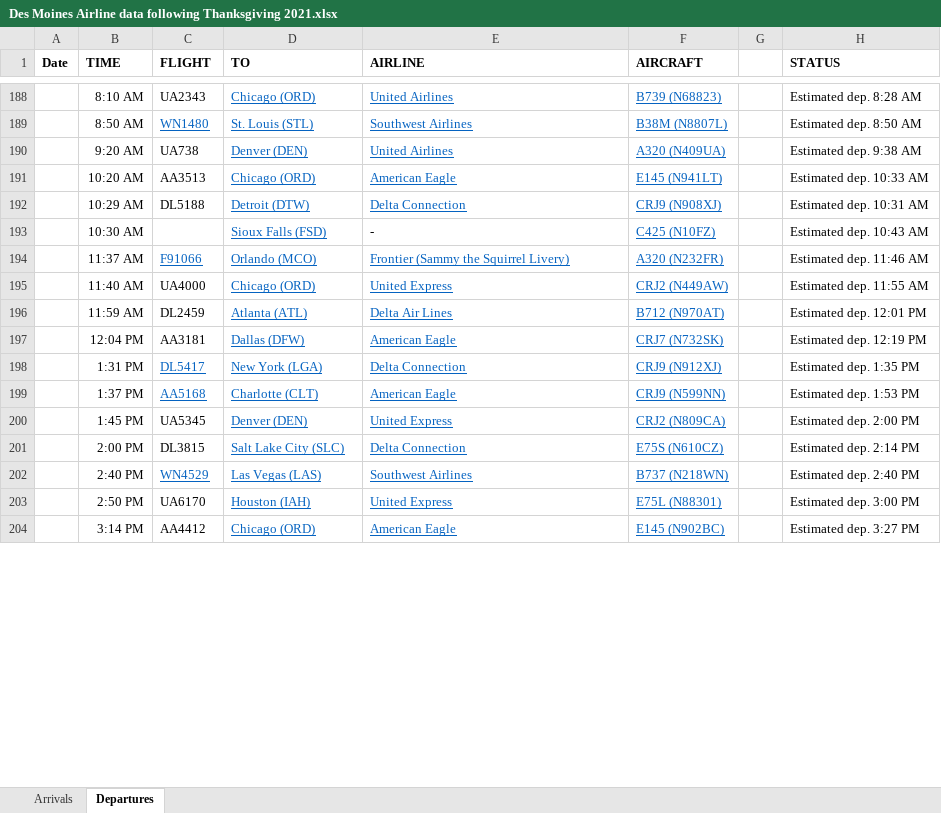
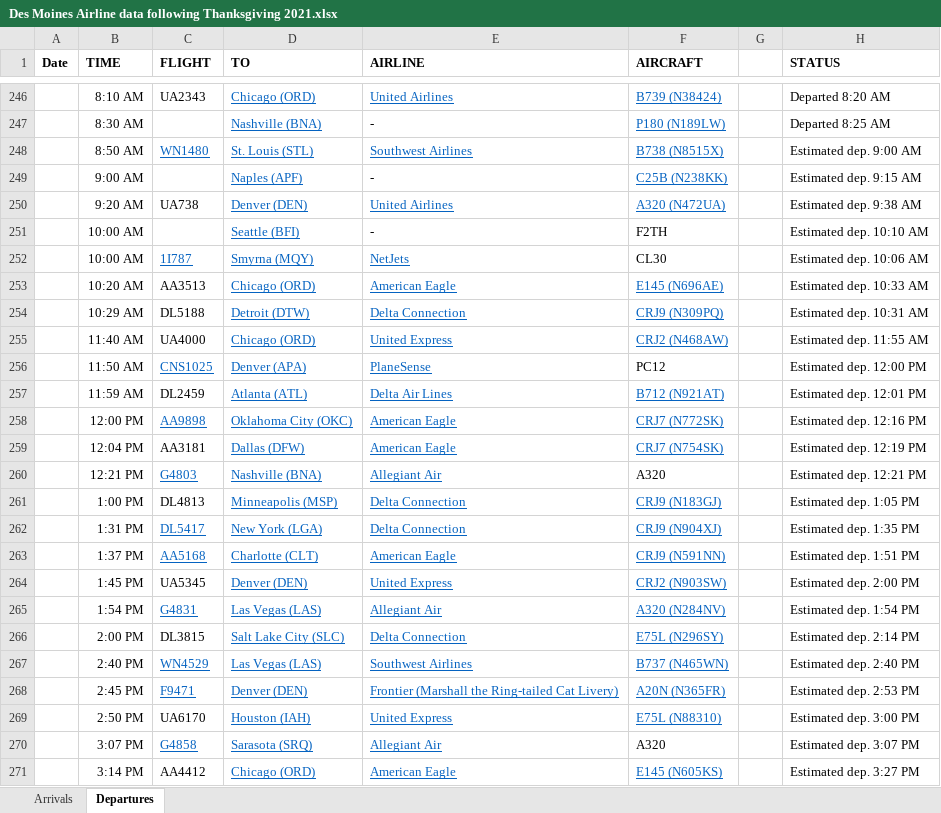
Before and after one commit to profSeeger/LVM-Code, an Excel workbook: codeLibrary/R/R/airlineData/Des Moines Airline data following Thanksgiving 2021.xlsx, sheet Departures, drawn as a sheet; only a part is shown, gaps mark what is left out; values as stored, in another font and other column widths than the file's, no borders; removed rows and columns are numbered as before the commit, all else as after; the diff covers the shown part only; the diff names each change by its address in the sheet, - before the commit and + after, or states it on an @@ line.

```diff
--- a/codeLibrary/R/R/airlineData/Des Moines Airline data following Thanksgiving 2021.xlsx (sheet Departures)
+++ b/codeLibrary/R/R/airlineData/Des Moines Airline data following Thanksgiving 2021.xlsx (sheet Departures)
-F246 (AIRCRAFT): B739 (N68823)
+F246 (AIRCRAFT): B739 (N38424)
-H246 (STATUS): Estimated dep. 8:28 AM
+H246 (STATUS): Departed 8:20 AM
+row 247:  | 8:30 AM |  | Nashville (BNA) | - | P180 (N189LW) |  | Departed 8:25 AM
-F248 (AIRCRAFT): B38M (N8807L)
+F248 (AIRCRAFT): B738 (N8515X)
-H248 (STATUS): Estimated dep. 8:50 AM
+H248 (STATUS): Estimated dep. 9:00 AM
+row 249:  | 9:00 AM |  | Naples (APF) | - | C25B (N238KK) |  | Estimated dep. 9:15 AM
-F250 (AIRCRAFT): A320 (N409UA)
+F250 (AIRCRAFT): A320 (N472UA)
+row 251:  | 10:00 AM |  | Seattle (BFI) | - | F2TH |  | Estimated dep. 10:10 AM
+row 252:  | 10:00 AM | 1I787 | Smyrna (MQY) | NetJets | CL30 |  | Estimated dep. 10:06 AM
-F253 (AIRCRAFT): E145 (N941LT)
+F253 (AIRCRAFT): E145 (N696AE)
-F254 (AIRCRAFT): CRJ9 (N908XJ)
+F254 (AIRCRAFT): CRJ9 (N309PQ)
-row 193:  | 10:30 AM |  | Sioux Falls (FSD) | - | C425 (N10FZ) |  | Estimated dep. 10:43 AM
-row 194:  | 11:37 AM | F91066 | Orlando (MCO) | Frontier (Sammy the Squirrel Livery) | A320 (N232FR) |  | Estimated dep. 11:46 AM
-F255 (AIRCRAFT): CRJ2 (N449AW)
+F255 (AIRCRAFT): CRJ2 (N468AW)
+row 256:  | 11:50 AM | CNS1025 | Denver (APA) | PlaneSense | PC12 |  | Estimated dep. 12:00 PM
-F257 (AIRCRAFT): B712 (N970AT)
+F257 (AIRCRAFT): B712 (N921AT)
+row 258:  | 12:00 PM | AA9898 | Oklahoma City (OKC) | American Eagle | CRJ7 (N772SK) |  | Estimated dep. 12:16 PM
-F259 (AIRCRAFT): CRJ7 (N732SK)
+F259 (AIRCRAFT): CRJ7 (N754SK)
+row 260:  | 12:21 PM | G4803 | Nashville (BNA) | Allegiant Air | A320 |  | Estimated dep. 12:21 PM
+row 261:  | 1:00 PM | DL4813 | Minneapolis (MSP) | Delta Connection | CRJ9 (N183GJ) |  | Estimated dep. 1:05 PM
-F262 (AIRCRAFT): CRJ9 (N912XJ)
+F262 (AIRCRAFT): CRJ9 (N904XJ)
-F263 (AIRCRAFT): CRJ9 (N599NN)
+F263 (AIRCRAFT): CRJ9 (N591NN)
-H263 (STATUS): Estimated dep. 1:53 PM
+H263 (STATUS): Estimated dep. 1:51 PM
-F264 (AIRCRAFT): CRJ2 (N809CA)
+F264 (AIRCRAFT): CRJ2 (N903SW)
+row 265:  | 1:54 PM | G4831 | Las Vegas (LAS) | Allegiant Air | A320 (N284NV) |  | Estimated dep. 1:54 PM
-F266 (AIRCRAFT): E75S (N610CZ)
+F266 (AIRCRAFT): E75L (N296SY)
-F267 (AIRCRAFT): B737 (N218WN)
+F267 (AIRCRAFT): B737 (N465WN)
+row 268:  | 2:45 PM | F9471 | Denver (DEN) | Frontier (Marshall the Ring-tailed Cat Livery) | A20N (N365FR) |  | Estimated dep. 2:53 PM
-F269 (AIRCRAFT): E75L (N88301)
+F269 (AIRCRAFT): E75L (N88310)
+row 270:  | 3:07 PM | G4858 | Sarasota (SRQ) | Allegiant Air | A320 |  | Estimated dep. 3:07 PM
-F271 (AIRCRAFT): E145 (N902BC)
+F271 (AIRCRAFT): E145 (N605KS)
```
Also changed, not shown: 93 added rows, 4 removed rows, 82 edited cells and cell formats elsewhere in this sheet, sheet Arrivals.
